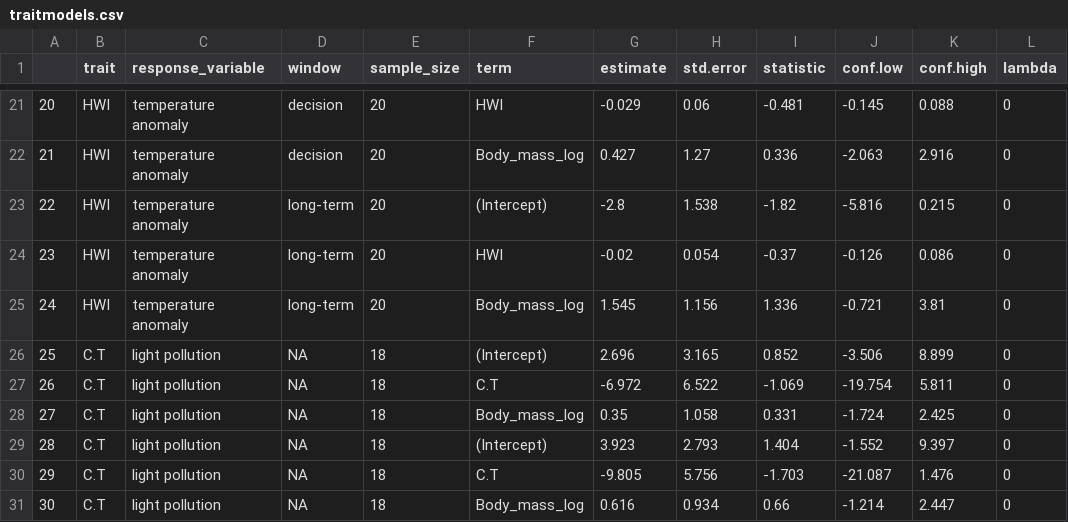
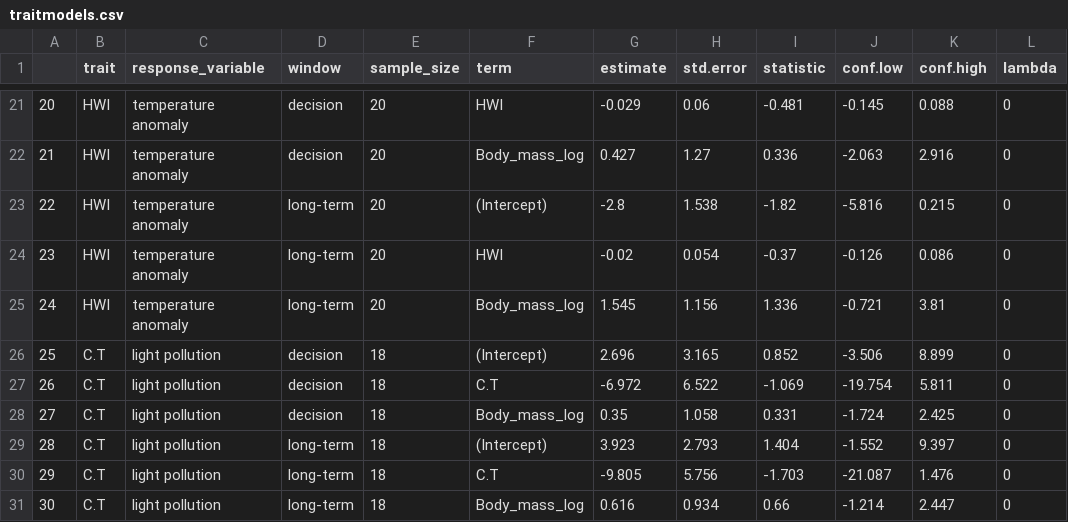
Before and after one commit to slejennings/MAPS-Phenology-Project, a CSV file: Models/Model Outputs/traitmodels.csv, drawn as a sheet; only a part is shown, gaps mark what is left out; the diff names each change by its address in the sheet, - before the commit and + after, or states it on an @@ line.

```diff
--- a/Models/Model Outputs/traitmodels.csv
+++ b/Models/Model Outputs/traitmodels.csv
-D26:D28 (window): NA
+D26:D28 (window): decision
-D29:D31 (window): NA
+D29:D31 (window): long-term
```
Also changed, not shown: 21 other files.
